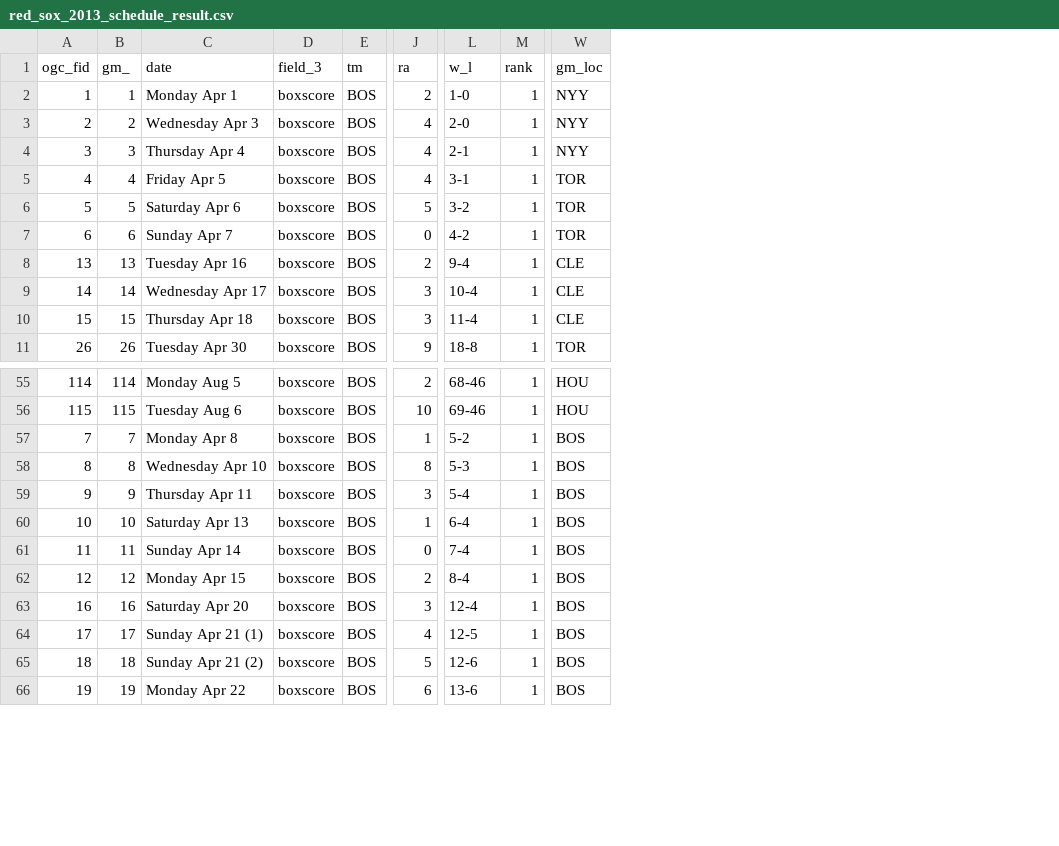
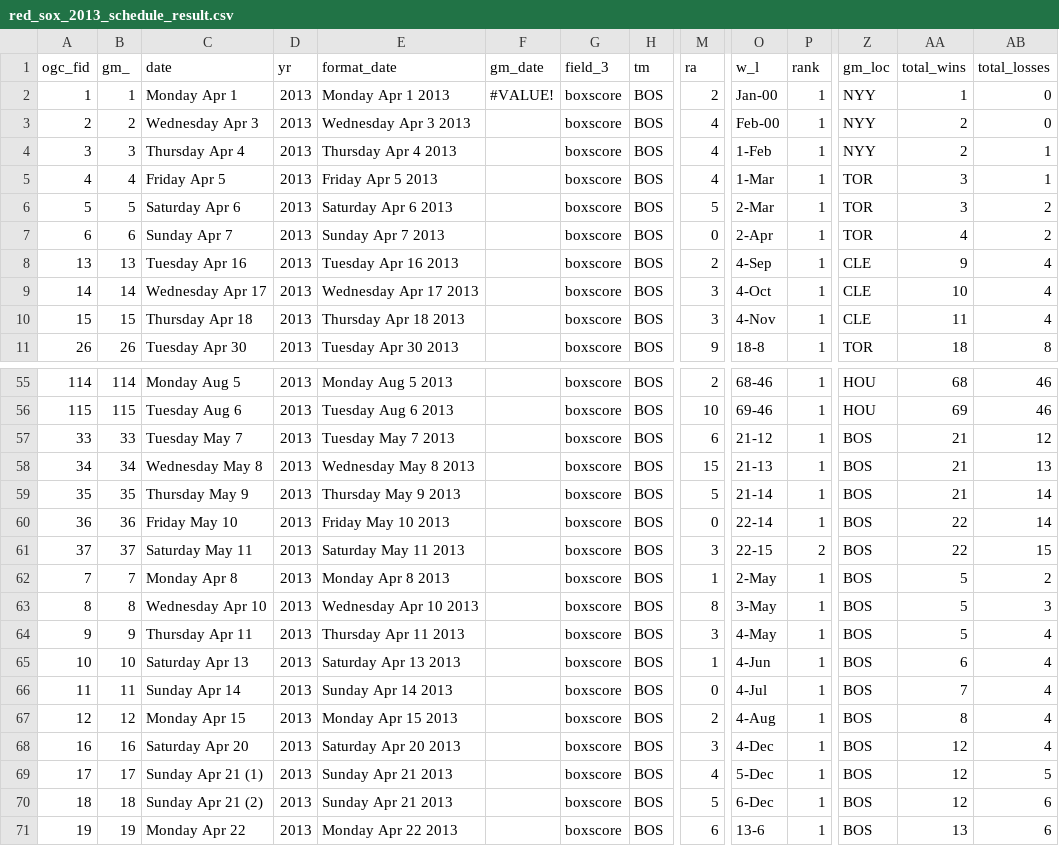
Before and after one commit to timoco/bb-miles, a CSV file: data/red_sox_2013_schedule_result.csv, drawn as a sheet; only a part is shown, gaps mark what is left out; addresses are those after the commit; rows hold the shown columns only; the diff covers the shown part only; the diff names each change by its address in the sheet, - before the commit and + after, or states it on an @@ line.

Commit message:
correct new file for wins/losses

```diff
--- a/data/red_sox_2013_schedule_result.csv
+++ b/data/red_sox_2013_schedule_result.csv
+column D (yr), rows 2-11: all 2013; rows 55-56: 2013 | 2013; rows 62-71: all 2013
+column E (format_date), rows 2-11: Monday Apr 1 2013 | Wednesday Apr 3 2013 | Thursday Apr 4 2013 | Friday Apr 5 2013 | Saturday Apr 6 2013 | Sunday Apr 7 2013 | Tuesday Apr 16 2013 | Wednesday Apr 17 2013 | Thursday Apr 18 2013 | Tuesday Apr 30 2013; rows 55-56: Monday Aug 5 2013 | Tuesday Aug 6 2013; rows 62-71: Monday Apr 8 2013 | Wednesday Apr 10 2013 | Thursday Apr 11 2013 | Saturday Apr 13 2013 | Sunday Apr 14 2013 | Monday Apr 15 2013 | Saturday Apr 20 2013 | Sunday Apr 21 2013 | Sunday Apr 21 2013 | Monday Apr 22 2013
+column F (gm_date), row 2: #VALUE!
+column AA (total_wins), rows 2-11: 1 | 2 | 2 | 3 | 3 | 4 | 9 | 10 | 11 | 18; rows 55-56: 68 | 69; rows 62-71: 5 | 5 | 5 | 6 | 7 | 8 | 12 | 12 | 12 | 13
+column AB (total_losses), rows 2-11: 0 | 0 | 1 | 1 | 2 | 2 | 4 | 4 | 4 | 8; rows 55-56: 46 | 46; rows 62-71: 2 | 3 | 4 | 4 | 4 | 4 | 4 | 5 | 6 | 6
-O2 (w_l): 1-0
+O2 (w_l): Jan-00
-O3 (w_l): 2-0
+O3 (w_l): Feb-00
-O4 (w_l): 2-1
+O4 (w_l): 1-Feb
-O5 (w_l): 3-1
+O5 (w_l): 1-Mar
-O6 (w_l): 3-2
+O6 (w_l): 2-Mar
-O7 (w_l): 4-2
+O7 (w_l): 2-Apr
-O8 (w_l): 9-4
+O8 (w_l): 4-Sep
-O9 (w_l): 10-4
+O9 (w_l): 4-Oct
-O10 (w_l): 11-4
+O10 (w_l): 4-Nov
@@ row 74 moved to row 57: 33 @@
@@ row 75 moved to row 58: 34 @@
@@ row 76 moved to row 59: 35 @@
@@ row 77 moved to row 60: 36 @@
+row 61: 37 | 37 | Saturday May 11 | 2013 | Saturday May 11 2013 |  | boxscore | BOS | 3 | 22-15 | 2 | BOS | 22 | 15
-O62 (w_l): 5-2
+O62 (w_l): 2-May
-O63 (w_l): 5-3
+O63 (w_l): 3-May
-O64 (w_l): 5-4
+O64 (w_l): 4-May
-O65 (w_l): 6-4
+O65 (w_l): 4-Jun
-O66 (w_l): 7-4
+O66 (w_l): 4-Jul
-O67 (w_l): 8-4
+O67 (w_l): 4-Aug
-O68 (w_l): 12-4
+O68 (w_l): 4-Dec
-O69 (w_l): 12-5
+O69 (w_l): 5-Dec
-O70 (w_l): 12-6
+O70 (w_l): 6-Dec
```
Also changed, not shown: 1 removed row and 9 edited cells elsewhere in this file.
